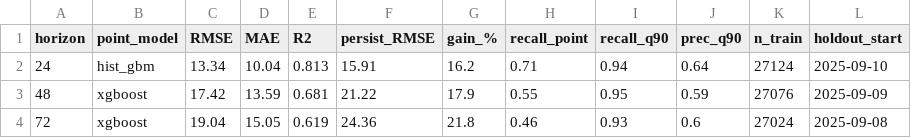
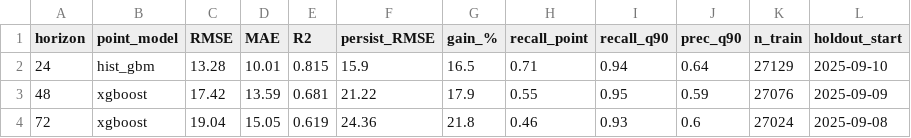
Before and after one commit to mabdulsaboor728/aqi-predictor, a CSV file: reports/holdout_summary.csv, drawn as a sheet.

```diff
--- a/reports/holdout_summary.csv
+++ b/reports/holdout_summary.csv
@@ -1,3 +1,3 @@
 horizon,point_model,RMSE,MAE,R2,persist_RMSE,gain_%,recall_point,recall_q90,prec_q90,n_train,holdout_start
-24,hist_gbm,13.34,10.04,0.813,15.91,16.2,0.71,0.94,0.64,27124,2025-09-10
+24,hist_gbm,13.28,10.01,0.815,15.9,16.5,0.71,0.94,0.64,27129,2025-09-10
 48,xgboost,17.42,13.59,0.681,21.22,17.9,0.55,0.95,0.59,27076,2025-09-09
```
Also changed, not shown: reports/model_comparison.csv, 1 other file.
